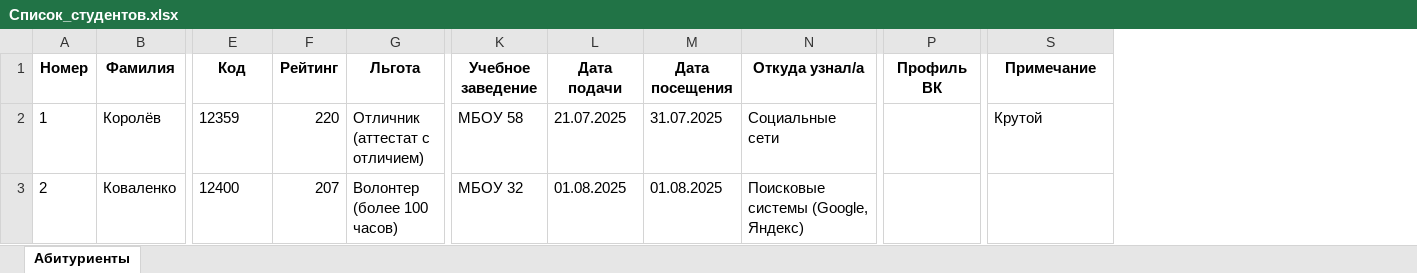
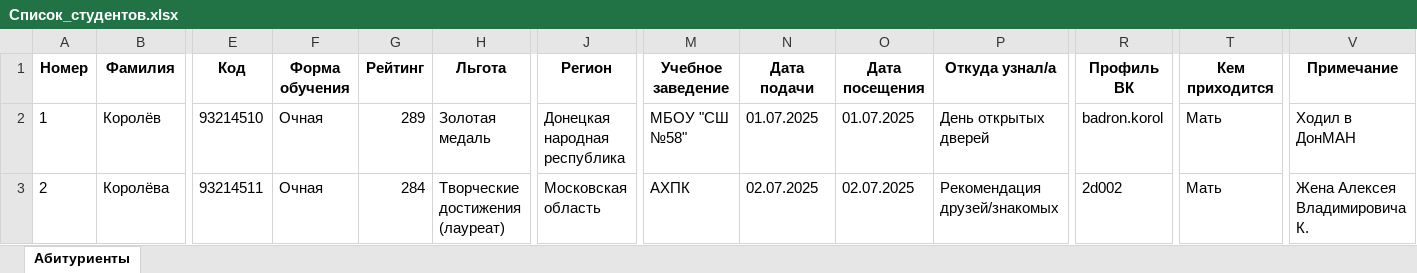
Before and after one commit to ShEIH24/The-applicant, an Excel workbook: Список_студентов.xlsx, sheet Абитуриенты, drawn as a sheet; only a part is shown, gaps mark what is left out; values as stored, in another font and other column widths than the file's, no borders; addresses are those after the commit; the diff covers the shown part only; the diff names each change by its address in the sheet, - before the commit and + after, or states it on an @@ line.

```diff
--- a/Список_студентов.xlsx (sheet Абитуриенты)
+++ b/Список_студентов.xlsx (sheet Абитуриенты)
+column F (Форма обучения), rows 2-3: Очная | Очная
+column J (Регион), rows 2-3: Донецкая народная республика | Московская область
+column T (Кем приходится), rows 2-3: Мать | Мать
-E2 (Код): 12359
+E2 (Код): 93214510
-G2 (Рейтинг): 220
+G2 (Рейтинг): 289
-H2 (Льгота): Отличник (аттестат с отличием)
+H2 (Льгота): Золотая медаль
-M2 (Учебное заведение): МБОУ 58
+M2 (Учебное заведение): МБОУ "СШ №58"
-N2 (Дата подачи): 21.07.2025
+N2 (Дата подачи): 01.07.2025
-O2 (Дата посещения): 31.07.2025
+O2 (Дата посещения): 01.07.2025
-P2 (Откуда узнал/а): Социальные сети
+P2 (Откуда узнал/а): День открытых дверей
-R2 (Профиль ВК): (empty)
+R2 (Профиль ВК): badron.korol
-V2 (Примечание): Крутой
+V2 (Примечание): Ходил в ДонМАН
-B3 (Фамилия): Коваленко
+B3 (Фамилия): Королёва
-E3 (Код): 12400
+E3 (Код): 93214511
-G3 (Рейтинг): 207
+G3 (Рейтинг): 284
-H3 (Льгота): Волонтер (более 100 часов)
+H3 (Льгота): Творческие достижения (лауреат)
-M3 (Учебное заведение): МБОУ 32
+M3 (Учебное заведение): АХПК
-N3 (Дата подачи): 01.08.2025
+N3 (Дата подачи): 02.07.2025
-O3 (Дата посещения): 01.08.2025
+O3 (Дата посещения): 02.07.2025
-P3 (Откуда узнал/а): Поисковые системы (Google, Яндекс)
+P3 (Откуда узнал/а): Рекомендация друзей/знакомых
-R3 (Профиль ВК): (empty)
+R3 (Профиль ВК): 2d002
-V3 (Примечание): (empty)
+V3 (Примечание): Жена Алексея Владимировича К.
```
Also changed, not shown: 6 added rows and 21 edited cells elsewhere in this sheet, 3 other files.
